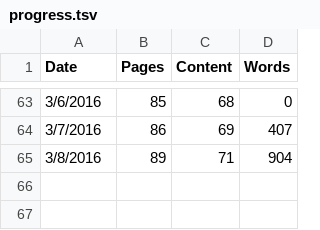
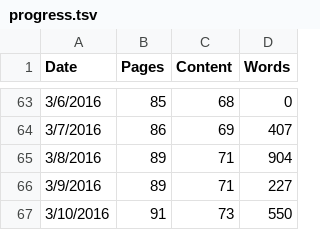
Before and after one commit to BDannowitz/dissertation, a TSV file: dissertation/progress.tsv, drawn as a sheet; only a part is shown, gaps mark what is left out.

```diff
--- a/dissertation/progress.tsv
+++ b/dissertation/progress.tsv
@@ -65 +65,3 @@ Date	Pages	Content	Words
 3/8/2016	89	71	904
+3/9/2016	89	71	227
+3/10/2016	91	73	550
```
Also changed, not shown: 10 other files.
